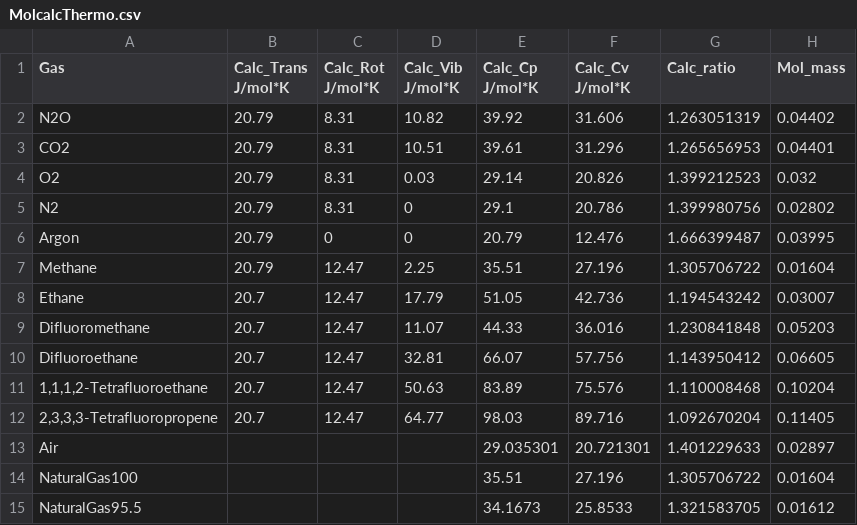
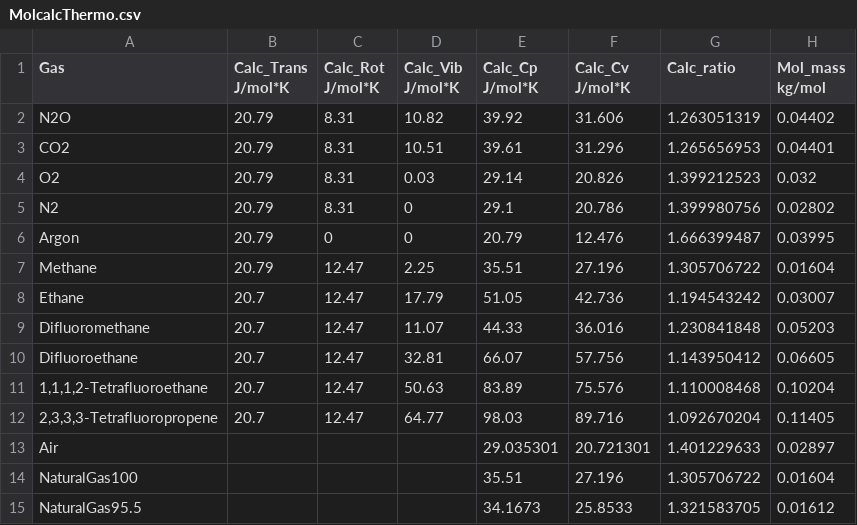
Before and after one commit to mmelobus/Acoustic, a CSV file: MolcalcThermo.csv, drawn as a sheet.

Commit message:
Update MolcalcThermo.csv

```diff
--- a/MolcalcThermo.csv
+++ b/MolcalcThermo.csv
@@ -1,2 +1,2 @@
-Gas,Calc_Trans J/mol*K,Calc_Rot J/mol*K,Calc_Vib J/mol*K,Calc_Cp J/mol*K,Calc_Cv J/mol*K,Calc_ratio,Mol_mass
+Gas,Calc_Trans J/mol*K,Calc_Rot J/mol*K,Calc_Vib J/mol*K,Calc_Cp J/mol*K,Calc_Cv J/mol*K,Calc_ratio,Mol_mass kg/mol
 N2O,20.79,8.31,10.82,39.92,31.606,1.263051319,0.04402
```
